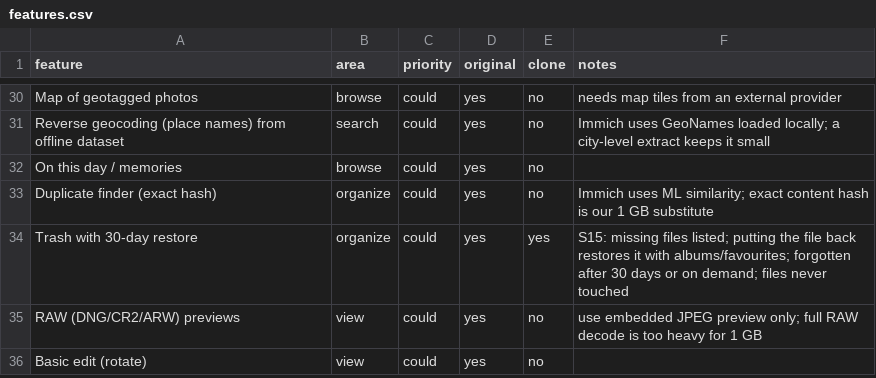
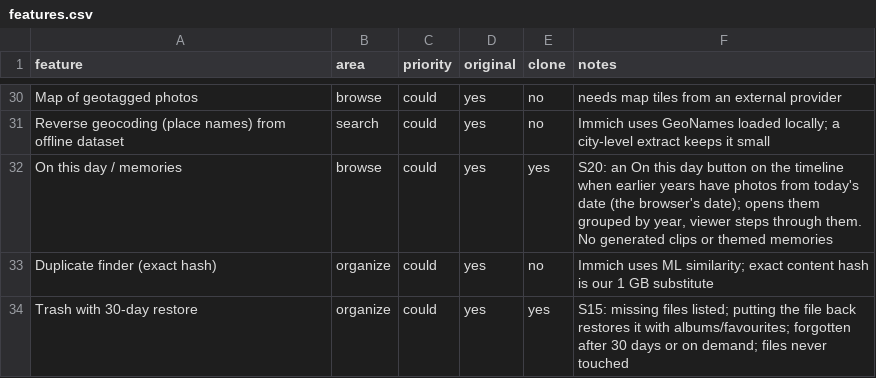
Before and after one commit to oPercentOps/Picburrow, a CSV file: replica/features.csv, drawn as a sheet; only a part is shown, gaps mark what is left out; the shorter side is filled out with more unchanged rows.

```diff
--- a/replica/features.csv
+++ b/replica/features.csv
@@ -31,3 +31,3 @@ Map of geotagged photos,browse,could,yes,no,needs map tiles from an external pro
 Reverse geocoding (place names) from offline dataset,search,could,yes,no,Immich uses GeoNames loaded locally; a city-level extract keeps it small
-On this day / memories,browse,could,yes,no,
+On this day / memories,browse,could,yes,yes,"S20: an On this day button on the timeline when earlier years have photos from today's date (the browser's date); opens them grouped by year, viewer steps through them. No generated clips or themed memories"
 Duplicate finder (exact hash),organize,could,yes,no,Immich uses ML similarity; exact content hash is our 1 GB substitute
```
Also changed, not shown: 11 other files.
